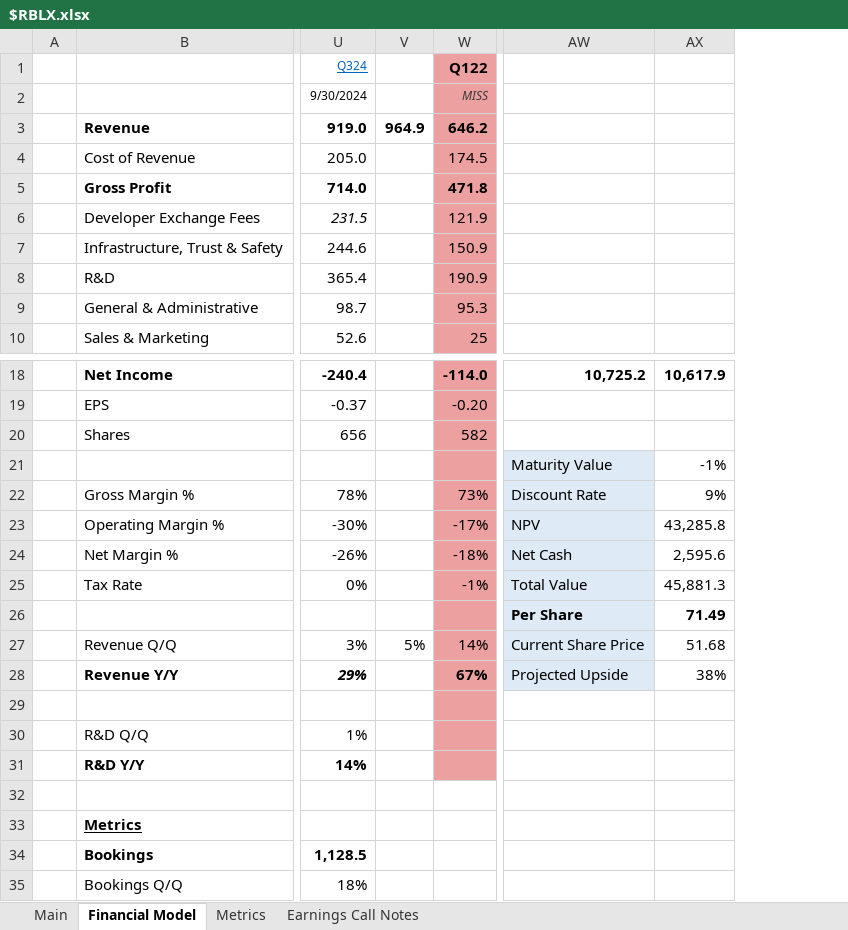
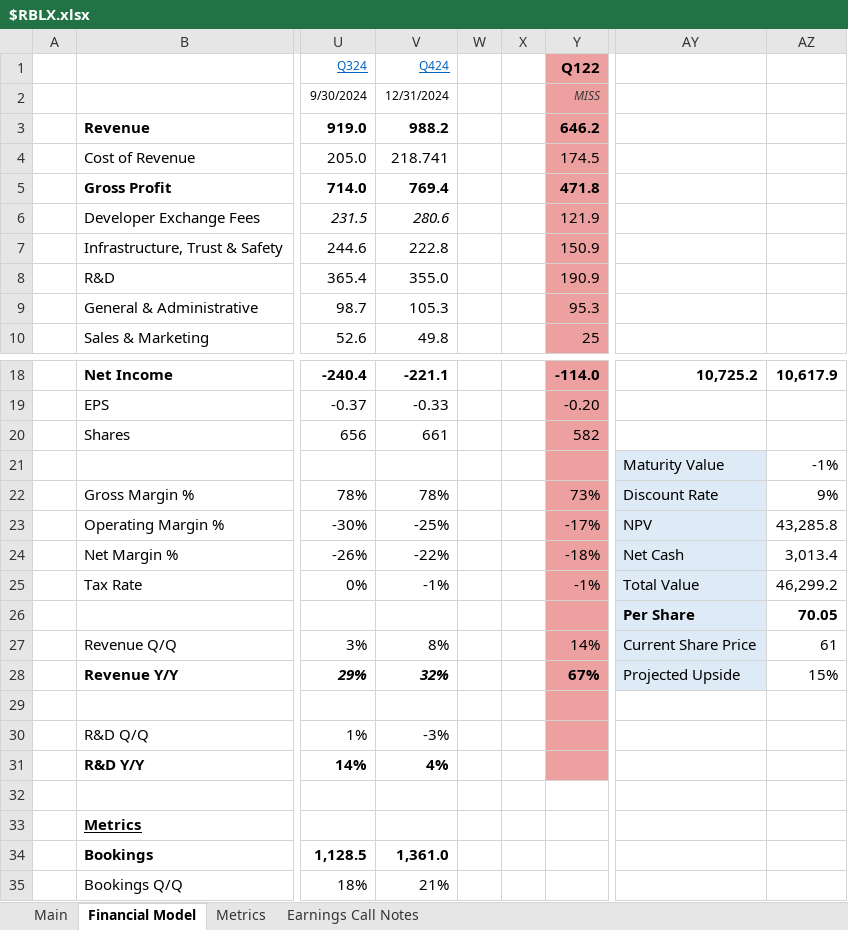
Before and after one commit to Charlie-Hill/Financial-Models, an Excel workbook: $RBLX.xlsx, sheet Financial Model, drawn as a sheet; only a part is shown, gaps mark what is left out; values as stored, in another font and other column widths than the file's, no borders; charts and pictures not drawn; removed rows and columns are numbered as before the commit, all else as after; the diff names each change by its address in the sheet, - before the commit and + after, or states it on an @@ line.

```diff
--- a/$RBLX.xlsx (sheet Financial Model)
+++ b/$RBLX.xlsx (sheet Financial Model)
-column V, row 3: 964.9; row 27: 5%
+column V (Q424), rows 2-10: 12/31/2024 | 988.2 | 218.741 | 769.4 | 280.6 | 222.8 | 355.0 | 105.3 | 49.8; rows 18-35: -221.1 | -0.33 | 661 |  | 78% | -25% | -22% | -1% |  | 8% | 32% |  | -3% | 4% |  |  | 1,361.0 | 21%
+column W, empty
+column X, empty
-AZ24: 2,595.6
+AZ24: 3,013.4
-AZ25: 45,881.3
+AZ25: 46,299.2
-AZ26: 71.49
+AZ26: 70.05
-AZ27: 51.68
+AZ27: 61
-AZ28: 38%
+AZ28: 15%
```
Also changed, not shown: sheet Main, sheet Metrics, formulas that keep their value, charts or pictures, $ERJ.xlsx.
